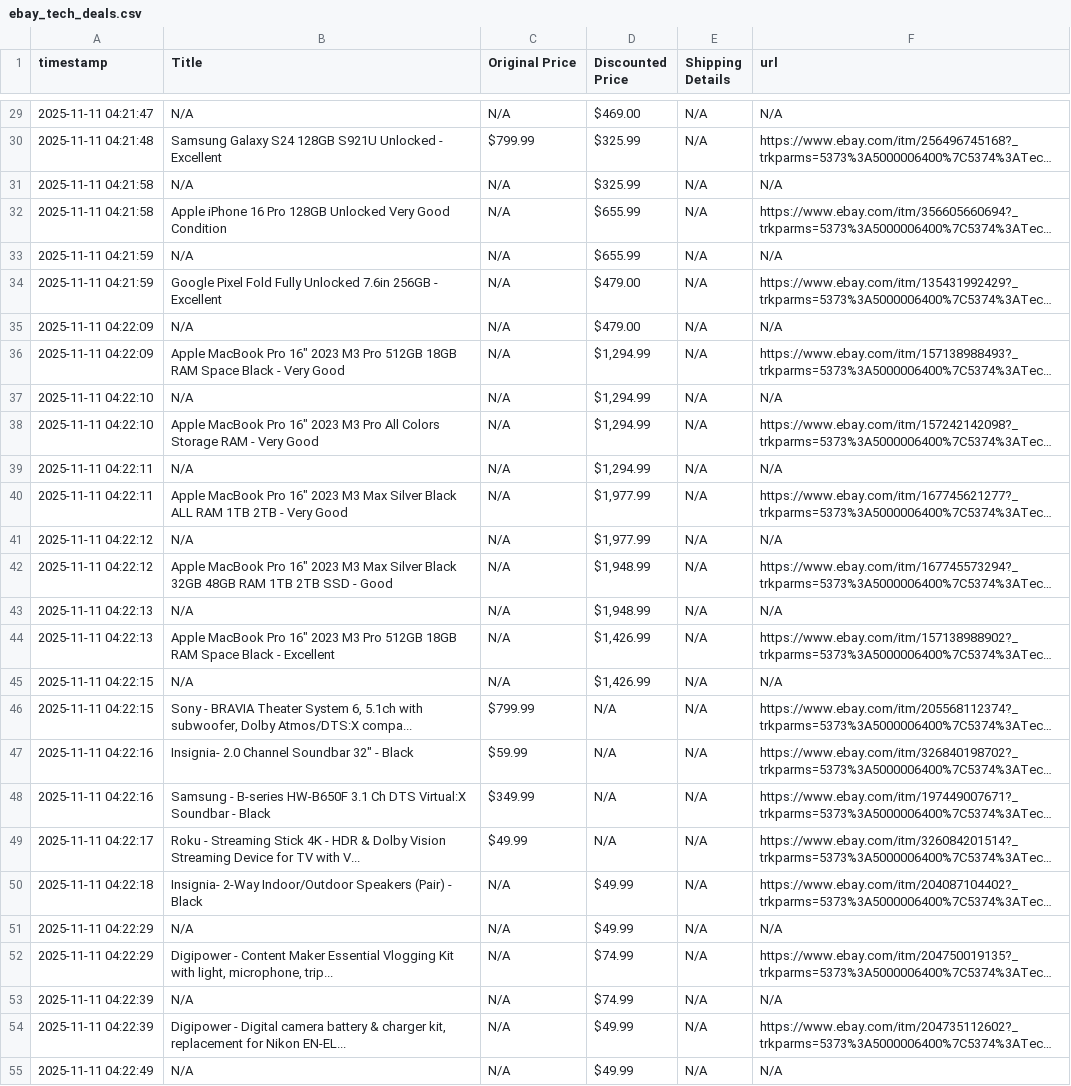
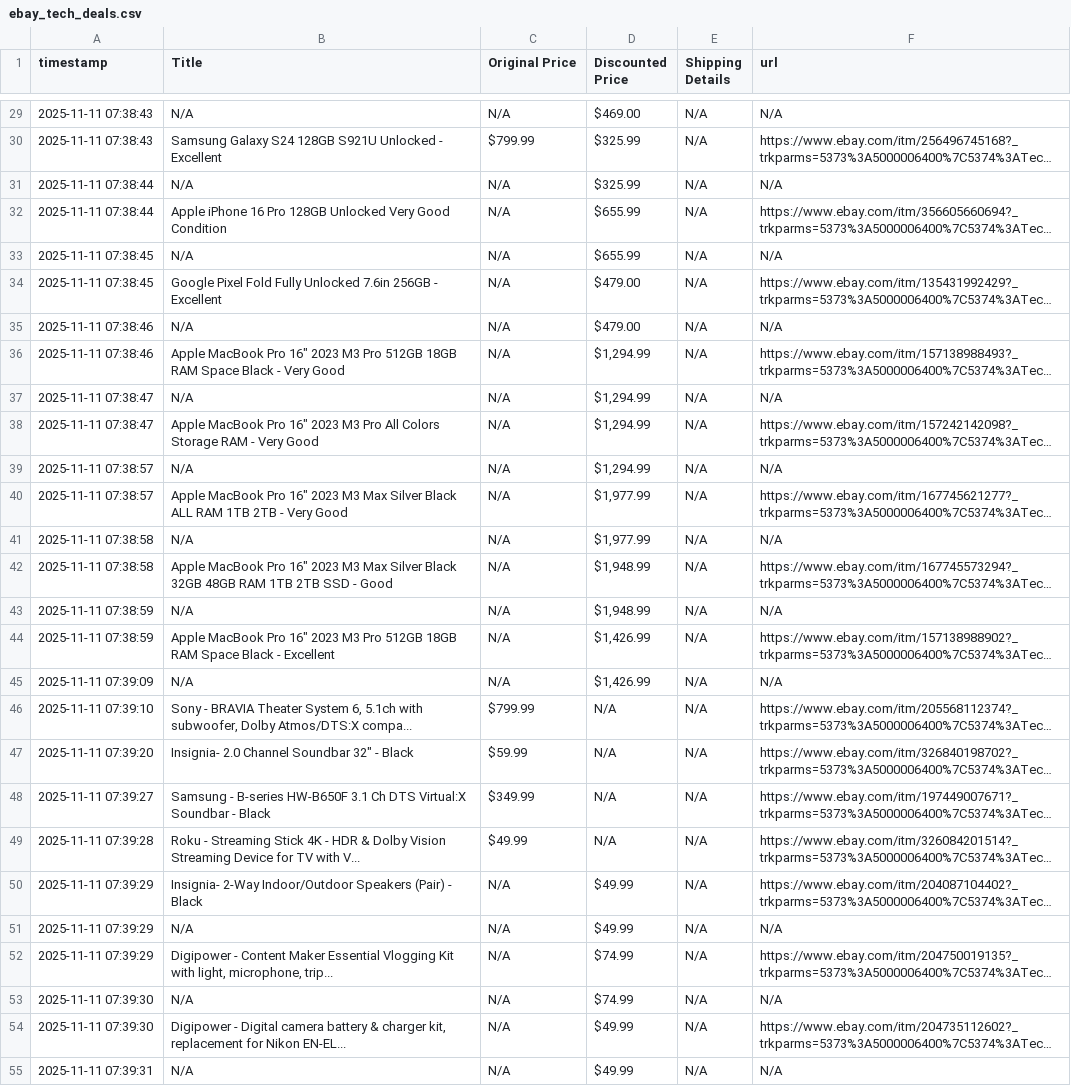
Before and after one commit to fatimataha22/ebay_automation, a CSV file: ebay_tech_deals.csv, drawn as a sheet; only a part is shown, gaps mark what is left out; long unchanged cells end in …; the diff covers the shown part only; the diff names each change by its address in the sheet, - before the commit and + after, or states it on an @@ line.

```diff
--- a/ebay_tech_deals.csv
+++ b/ebay_tech_deals.csv
-A29 (timestamp): 2025-11-11 04:21:47
+A29 (timestamp): 2025-11-11 07:38:43
-A30 (timestamp): 2025-11-11 04:21:48
+A30 (timestamp): 2025-11-11 07:38:43
-A31:A32 (timestamp): 2025-11-11 04:21:58
+A31:A32 (timestamp): 2025-11-11 07:38:44
-A33:A34 (timestamp): 2025-11-11 04:21:59
+A33:A34 (timestamp): 2025-11-11 07:38:45
-A35:A36 (timestamp): 2025-11-11 04:22:09
+A35:A36 (timestamp): 2025-11-11 07:38:46
-A37:A38 (timestamp): 2025-11-11 04:22:10
+A37:A38 (timestamp): 2025-11-11 07:38:47
-A39:A40 (timestamp): 2025-11-11 04:22:11
+A39:A40 (timestamp): 2025-11-11 07:38:57
-A41:A42 (timestamp): 2025-11-11 04:22:12
+A41:A42 (timestamp): 2025-11-11 07:38:58
-A43:A44 (timestamp): 2025-11-11 04:22:13
+A43:A44 (timestamp): 2025-11-11 07:38:59
-A45 (timestamp): 2025-11-11 04:22:15
+A45 (timestamp): 2025-11-11 07:39:09
-A46 (timestamp): 2025-11-11 04:22:15
+A46 (timestamp): 2025-11-11 07:39:10
-A47 (timestamp): 2025-11-11 04:22:16
+A47 (timestamp): 2025-11-11 07:39:20
-A48 (timestamp): 2025-11-11 04:22:16
+A48 (timestamp): 2025-11-11 07:39:27
-A49 (timestamp): 2025-11-11 04:22:17
+A49 (timestamp): 2025-11-11 07:39:28
-A50 (timestamp): 2025-11-11 04:22:18
+A50 (timestamp): 2025-11-11 07:39:29
-A51:A52 (timestamp): 2025-11-11 04:22:29
+A51:A52 (timestamp): 2025-11-11 07:39:29
-A53:A54 (timestamp): 2025-11-11 04:22:39
+A53:A54 (timestamp): 2025-11-11 07:39:30
-A55 (timestamp): 2025-11-11 04:22:49
+A55 (timestamp): 2025-11-11 07:39:31
```
Also changed, not shown: 162 edited cells elsewhere in this file.
